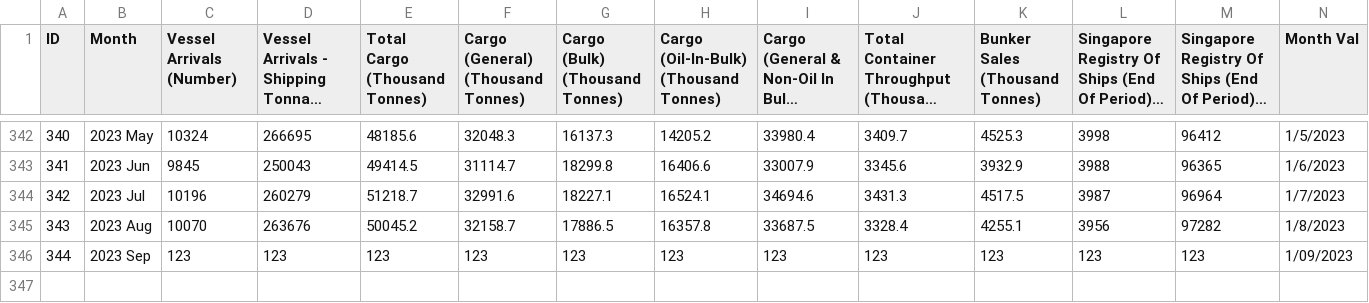
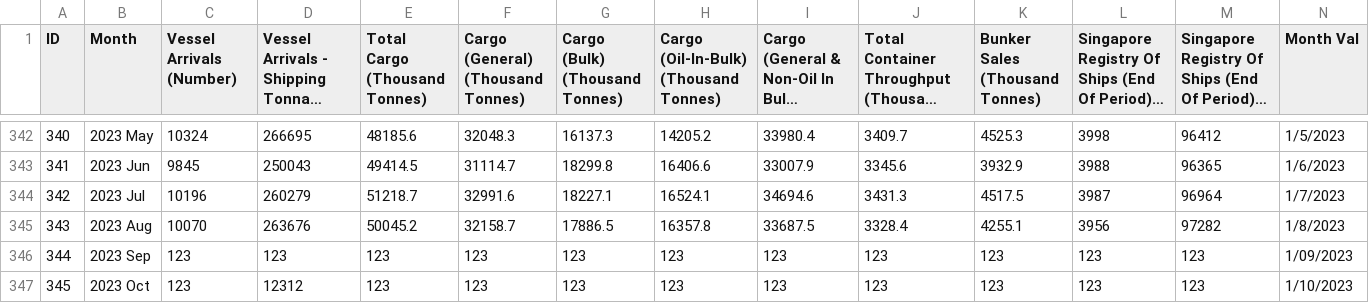
Before and after one commit to Seibell/LogiFlow, a CSV file: backend/ml/cargor_model_monthly.csv, drawn as a sheet; only a part is shown, gaps mark what is left out; long unchanged cells end in …; rows hold the shown columns only; the diff names each change by its address in the sheet, - before the commit and + after, or states it on an @@ line.

Commit message:
changed row uploading so can only add month after last row

```diff
--- a/backend/ml/cargor_model_monthly.csv
+++ b/backend/ml/cargor_model_monthly.csv
+row 347: 345 | 2023 Oct | 123 | 12312 | 123 | 123 | 123 | 123 | 123 | 123 | 123 | 123 | 123 | 1/10/2023
```
Also changed, not shown: 1 other file.
